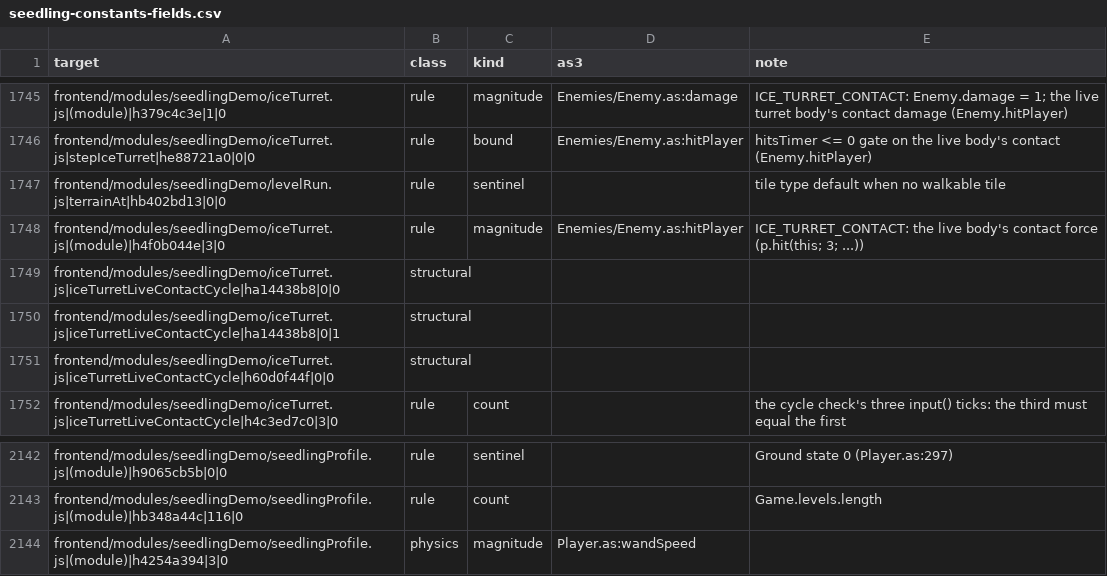
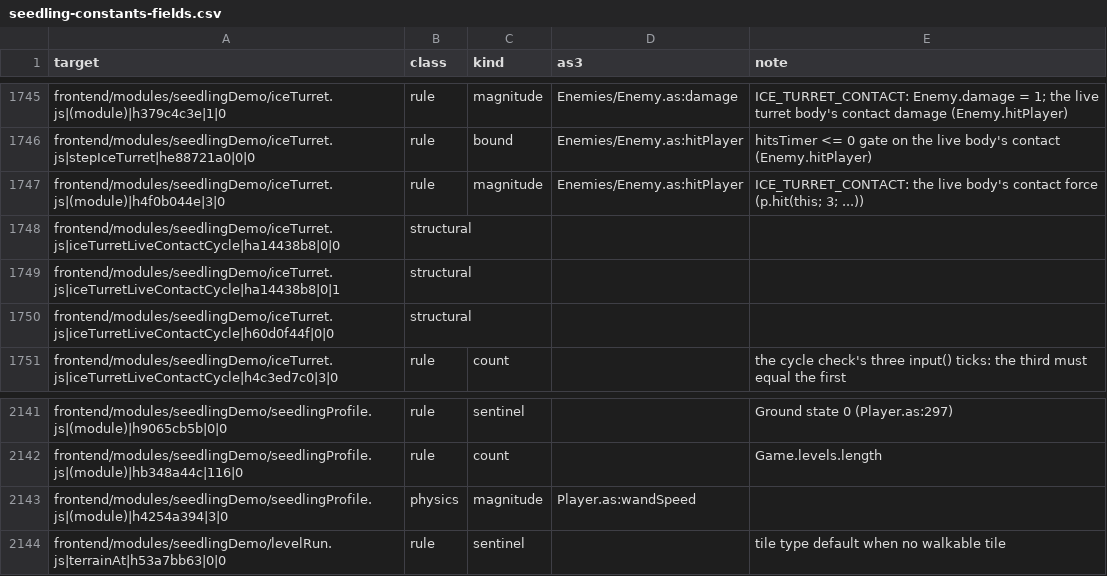
Before and after one commit to PeerInfinity/Archipelago-CC, a CSV file: scripts/procgen/seedling-constants-fields.csv, drawn as a sheet; only a part is shown, gaps mark what is left out; removed rows and columns are numbered as before the commit, all else as after; the diff names each change by its address in the sheet, - before the commit and + after, or states it on an @@ line.

```diff
--- a/scripts/procgen/seedling-constants-fields.csv
+++ b/scripts/procgen/seedling-constants-fields.csv
-row 1747: frontend/modules/seedlingDemo/levelRun.js|terrainAt|hb402bd13|0|0 | rule | sentinel |  | tile type default when no walkable tile
+row 2144: frontend/modules/seedlingDemo/levelRun.js|terrainAt|h53a7bb63|0|0 | rule | sentinel |  | tile type default when no walkable tile
```
Also changed, not shown: 27 other files.
